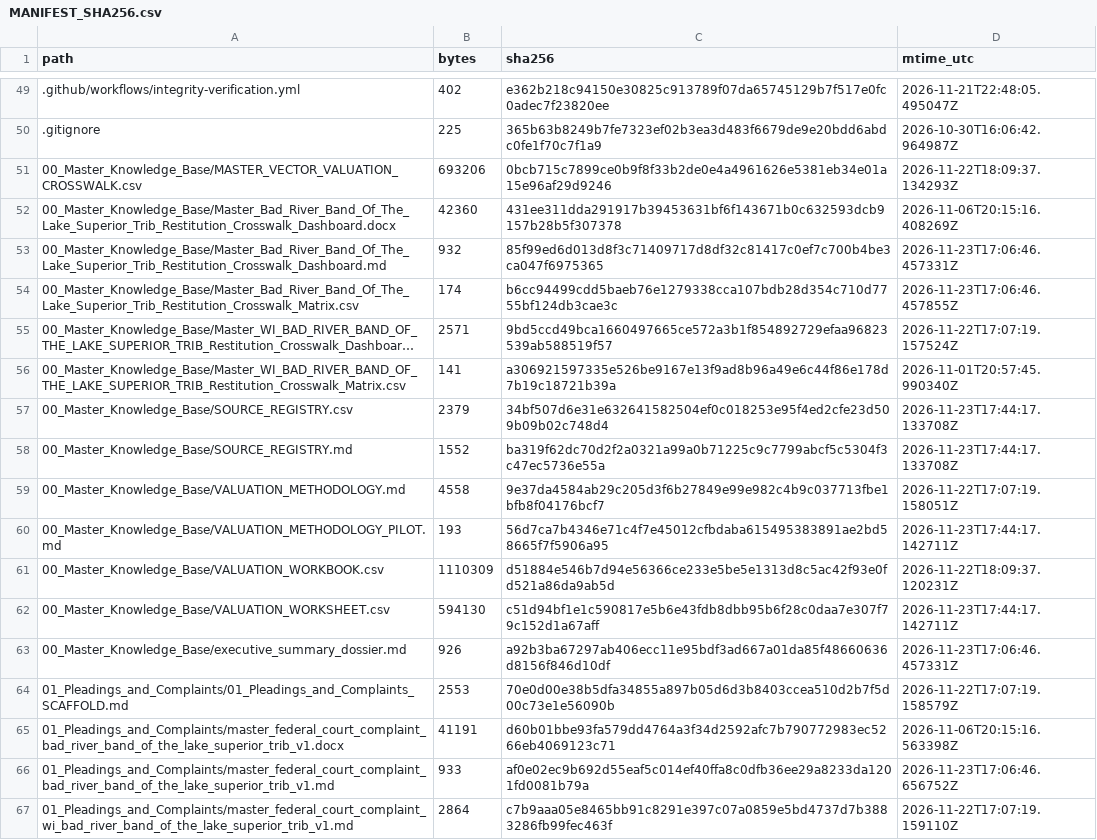
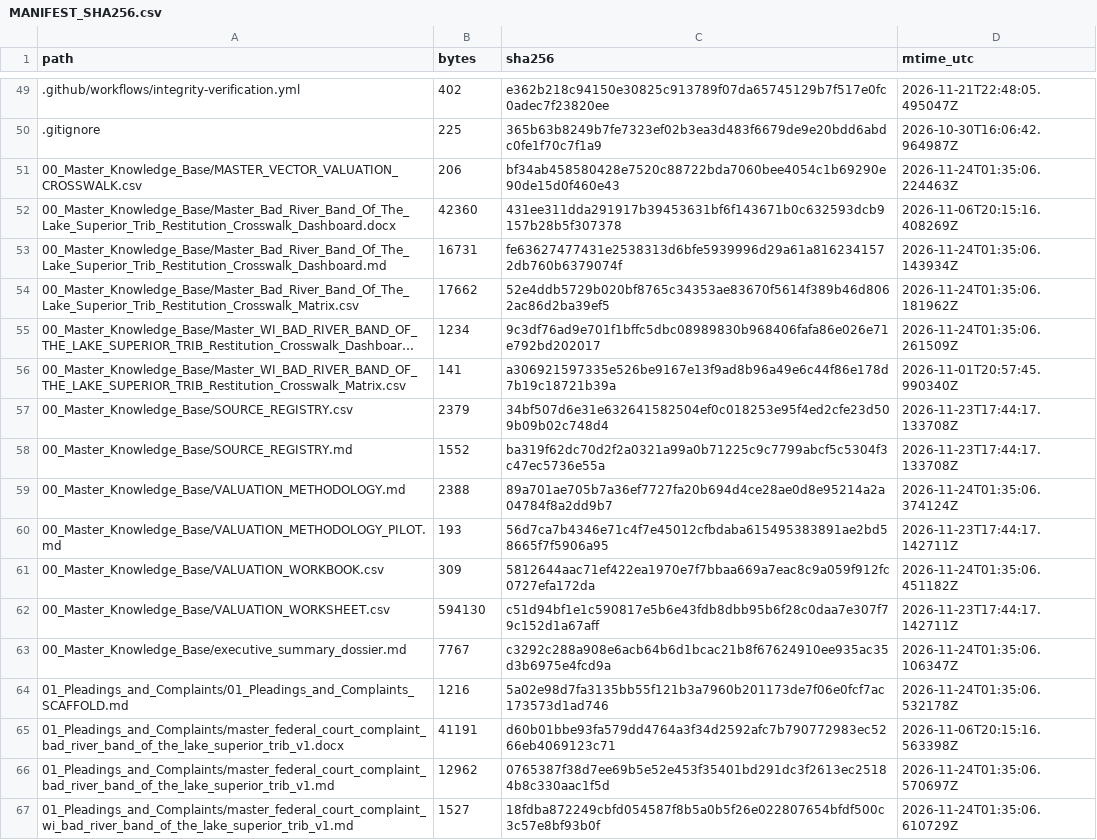
Before and after one commit to GlobalRestitutionAlliance/turtle-island-us-wi-bad-river-band-of-the-lake-superior-trib-master-litigation, a CSV file: 99_Archives_and_Manifests/MANIFEST_SHA256.csv, drawn as a sheet; only a part is shown, gaps mark what is left out; long unchanged cells end in …; the diff covers the shown part only; the diff names each change by its address in the sheet, - before the commit and + after, or states it on an @@ line.

```diff
--- a/99_Archives_and_Manifests/MANIFEST_SHA256.csv
+++ b/99_Archives_and_Manifests/MANIFEST_SHA256.csv
-B51 (bytes): 693206
+B51 (bytes): 206
-C51 (sha256): 0bcb715c7899ce0b9f8f33b2de0e4a4961626e5381eb34e01a15e96af29d9246
+C51 (sha256): bf34ab458580428e7520c88722bda7060bee4054c1b69290e90de15d0f460e43
-D51 (mtime_utc): 2026-11-22T18:09:37.134293Z
+D51 (mtime_utc): 2026-11-24T01:35:06.224463Z
-B53 (bytes): 932
+B53 (bytes): 16731
-C53 (sha256): 85f99ed6d013d8f3c71409717d8df32c81417c0ef7c700b4be3ca047f6975365
+C53 (sha256): fe63627477431e2538313d6bfe5939996d29a61a8162341572db760b6379074f
-D53 (mtime_utc): 2026-11-23T17:06:46.457331Z
+D53 (mtime_utc): 2026-11-24T01:35:06.143934Z
-B54 (bytes): 174
+B54 (bytes): 17662
-C54 (sha256): b6cc94499cdd5baeb76e1279338cca107bdb28d354c710d7755bf124db3cae3c
+C54 (sha256): 52e4ddb5729b020bf8765c34353ae83670f5614f389b46d8062ac86d2ba39ef5
-D54 (mtime_utc): 2026-11-23T17:06:46.457855Z
+D54 (mtime_utc): 2026-11-24T01:35:06.181962Z
-B55 (bytes): 2571
+B55 (bytes): 1234
-C55 (sha256): 9bd5ccd49bca1660497665ce572a3b1f854892729efaa96823539ab588519f57
+C55 (sha256): 9c3df76ad9e701f1bffc5dbc08989830b968406fafa86e026e71e792bd202017
-D55 (mtime_utc): 2026-11-22T17:07:19.157524Z
+D55 (mtime_utc): 2026-11-24T01:35:06.261509Z
-B59 (bytes): 4558
+B59 (bytes): 2388
-C59 (sha256): 9e37da4584ab29c205d3f6b27849e99e982c4b9c037713fbe1bfb8f04176bcf7
+C59 (sha256): 89a701ae705b7a36ef7727fa20b694d4ce28ae0d8e95214a2a04784f8a2dd9b7
-D59 (mtime_utc): 2026-11-22T17:07:19.158051Z
+D59 (mtime_utc): 2026-11-24T01:35:06.374124Z
-B61 (bytes): 1110309
+B61 (bytes): 309
-C61 (sha256): d51884e546b7d94e56366ce233e5be5e1313d8c5ac42f93e0fd521a86da9ab5d
+C61 (sha256): 5812644aac71ef422ea1970e7f7bbaa669a7eac8c9a059f912fc0727efa172da
-D61 (mtime_utc): 2026-11-22T18:09:37.120231Z
+D61 (mtime_utc): 2026-11-24T01:35:06.451182Z
-B63 (bytes): 926
+B63 (bytes): 7767
-C63 (sha256): a92b3ba67297ab406ecc11e95bdf3ad667a01da85f48660636d8156f846d10df
+C63 (sha256): c3292c288a908e6acb64b6d1bcac21b8f67624910ee935ac35d3b6975e4fcd9a
-D63 (mtime_utc): 2026-11-23T17:06:46.457331Z
+D63 (mtime_utc): 2026-11-24T01:35:06.106347Z
-B64 (bytes): 2553
+B64 (bytes): 1216
-C64 (sha256): 70e0d00e38b5dfa34855a897b05d6d3b8403ccea510d2b7f5d00c73e1e56090b
+C64 (sha256): 5a02e98d7fa3135bb55f121b3a7960b201173de7f06e0fcf7ac173573d1ad746
-D64 (mtime_utc): 2026-11-22T17:07:19.158579Z
+D64 (mtime_utc): 2026-11-24T01:35:06.532178Z
-B66 (bytes): 933
+B66 (bytes): 12962
-C66 (sha256): af0e02ec9b692d55eaf5c014ef40ffa8c0dfb36ee29a8233da1201fd0081b79a
+C66 (sha256): 0765387f38d7ee69b5e52e453f35401bd291dc3f2613ec25184b8c330aac1f5d
-D66 (mtime_utc): 2026-11-23T17:06:46.656752Z
+D66 (mtime_utc): 2026-11-24T01:35:06.570697Z
-B67 (bytes): 2864
+B67 (bytes): 1527
-C67 (sha256): c7b9aaa05e8465bb91c8291e397c07a0859e5bd4737d7b3883286fb99fec463f
+C67 (sha256): 18fdba872249cbfd054587f8b5a0b5f26e022807654bfdf500c3c57e8bf93b0f
-D67 (mtime_utc): 2026-11-22T17:07:19.159110Z
+D67 (mtime_utc): 2026-11-24T01:35:06.610729Z
```
Also changed, not shown: 80 edited cells elsewhere in this file, 37 other files.
